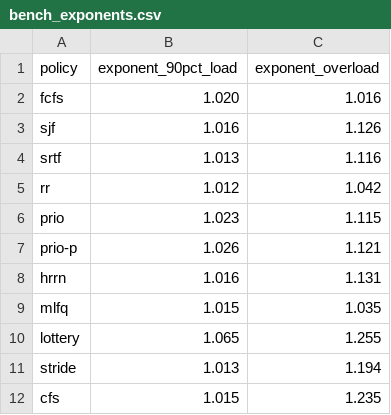
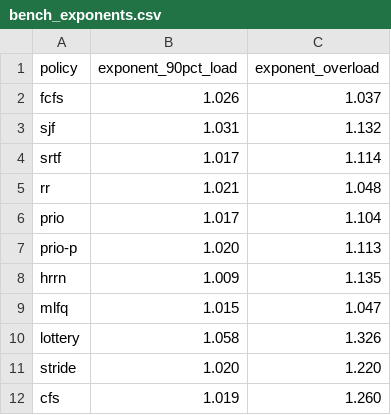
Before and after one commit to sneharc16/Preemptive-and-Non-Preemptive-CPU-Scheduling-Simulator, a CSV file: docs/results/bench_exponents.csv, drawn as a sheet.

```diff
--- a/docs/results/bench_exponents.csv
+++ b/docs/results/bench_exponents.csv
@@ -1,12 +1,12 @@
 policy,exponent_90pct_load,exponent_overload
-fcfs,1.020,1.016
-sjf,1.016,1.126
-srtf,1.013,1.116
-rr,1.012,1.042
-prio,1.023,1.115
-prio-p,1.026,1.121
-hrrn,1.016,1.131
-mlfq,1.015,1.035
-lottery,1.065,1.255
-stride,1.013,1.194
-cfs,1.015,1.235
+fcfs,1.026,1.037
+sjf,1.031,1.132
+srtf,1.017,1.114
+rr,1.021,1.048
+prio,1.017,1.104
+prio-p,1.020,1.113
+hrrn,1.009,1.135
+mlfq,1.015,1.047
+lottery,1.058,1.326
+stride,1.020,1.220
+cfs,1.019,1.260
```
Also changed, not shown: docs/results/bench.csv, docs/results/bench_overload.csv, 12 other files.
